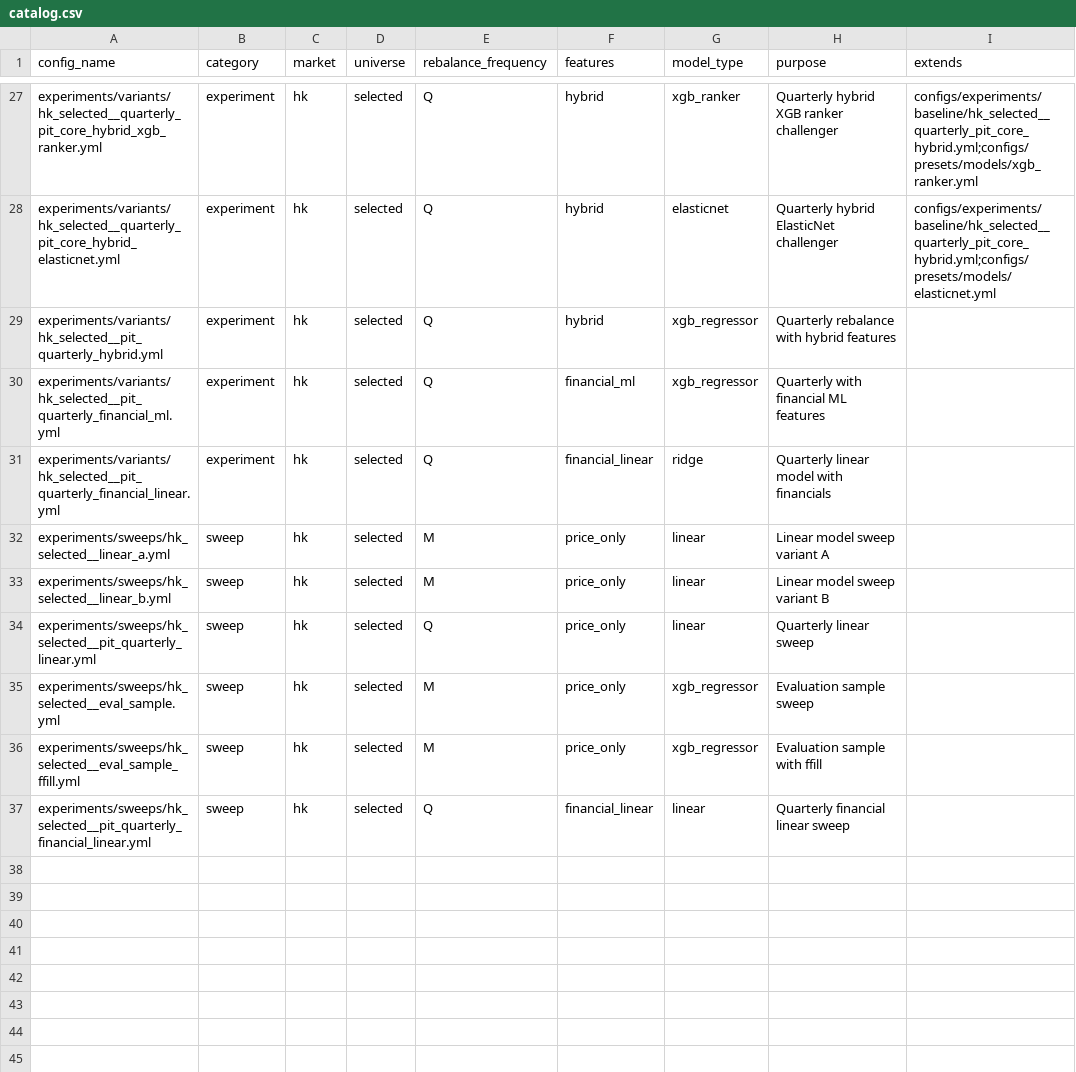
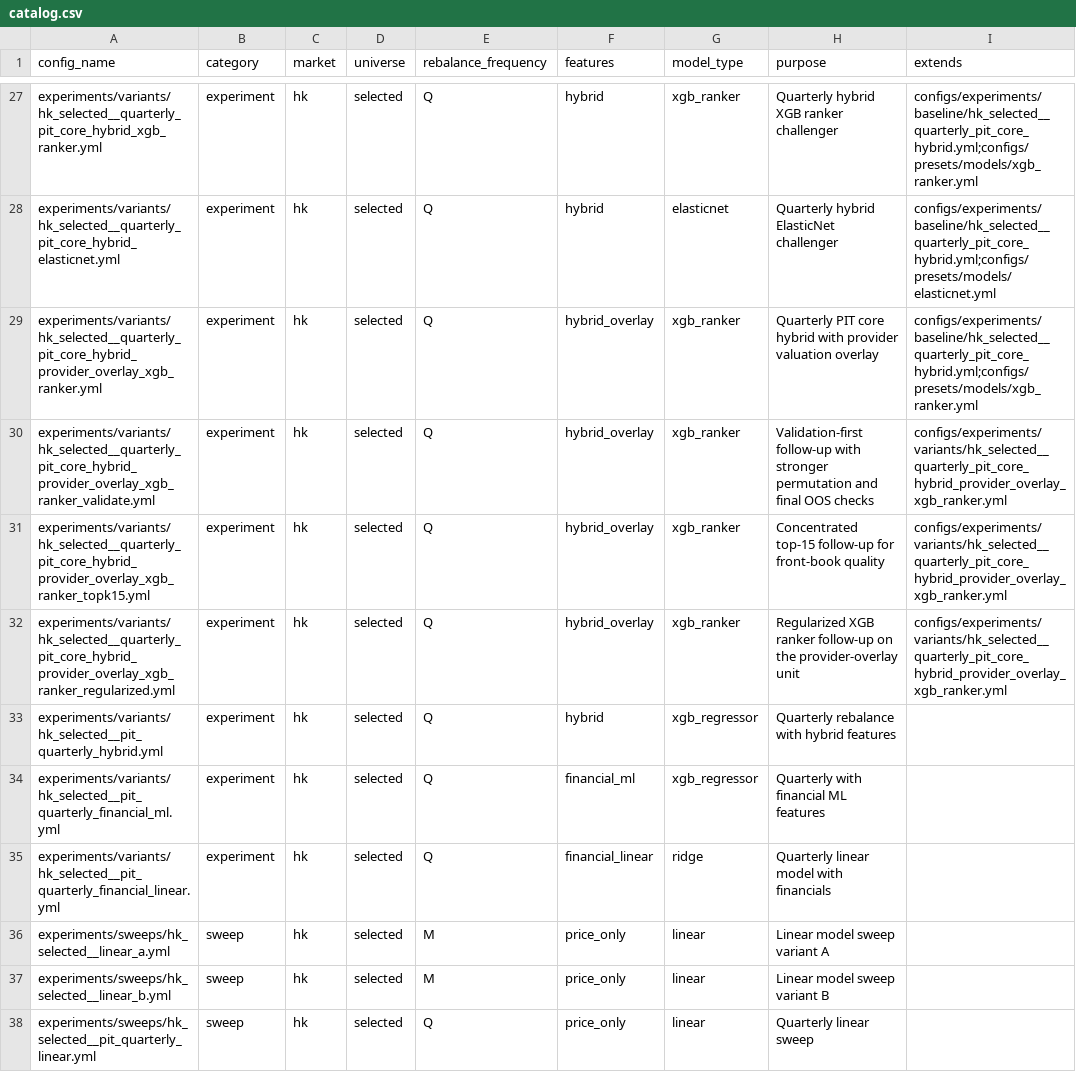
Before and after one commit to runchengxie/cross-sectional-trees, a CSV file: configs/catalog.csv, drawn as a sheet; only a part is shown, gaps mark what is left out; the shorter side is filled out with more unchanged rows.

Commit message:
updated the new modeling method

```diff
--- a/configs/catalog.csv
+++ b/configs/catalog.csv
@@ -28,2 +28,6 @@ experiments/variants/hk_selected__quarterly_pit_core_hybrid_xgb_ranker.yml,exper
 experiments/variants/hk_selected__quarterly_pit_core_hybrid_elasticnet.yml,experiment,hk,selected,Q,hybrid,elasticnet,Quarterly hybrid ElasticNet challenger,configs/experiments/baseline/hk_selected__quarterly_pit_core_hybrid.yml;configs/presets/models/elasticnet.yml
+experiments/variants/hk_selected__quarterly_pit_core_hybrid_provider_overlay_xgb_ranker.yml,experiment,hk,selected,Q,hybrid_overlay,xgb_ranker,Quarterly PIT core hybrid with provider valuation overlay,configs/experiments/baseline/hk_selected__quarterly_pit_core_hybrid.yml;configs/presets/models/xgb_ranker.yml
+experiments/variants/hk_selected__quarterly_pit_core_hybrid_provider_overlay_xgb_ranker_validate.yml,experiment,hk,selected,Q,hybrid_overlay,xgb_ranker,Validation-first follow-up with stronger permutation and final OOS checks,configs/experiments/variants/hk_selected__quarterly_pit_core_hybrid_provider_overlay_xgb_ranker.yml
+experiments/variants/hk_selected__quarterly_pit_core_hybrid_provider_overlay_xgb_ranker_topk15.yml,experiment,hk,selected,Q,hybrid_overlay,xgb_ranker,Concentrated top-15 follow-up for front-book quality,configs/experiments/variants/hk_selected__quarterly_pit_core_hybrid_provider_overlay_xgb_ranker.yml
+experiments/variants/hk_selected__quarterly_pit_core_hybrid_provider_overlay_xgb_ranker_regularized.yml,experiment,hk,selected,Q,hybrid_overlay,xgb_ranker,Regularized XGB ranker follow-up on the provider-overlay unit,configs/experiments/variants/hk_selected__quarterly_pit_core_hybrid_provider_overlay_xgb_ranker.yml
 experiments/variants/hk_selected__pit_quarterly_hybrid.yml,experiment,hk,selected,Q,hybrid,xgb_regressor,Quarterly rebalance with hybrid features,
```
Also changed, not shown: 13 other files.
